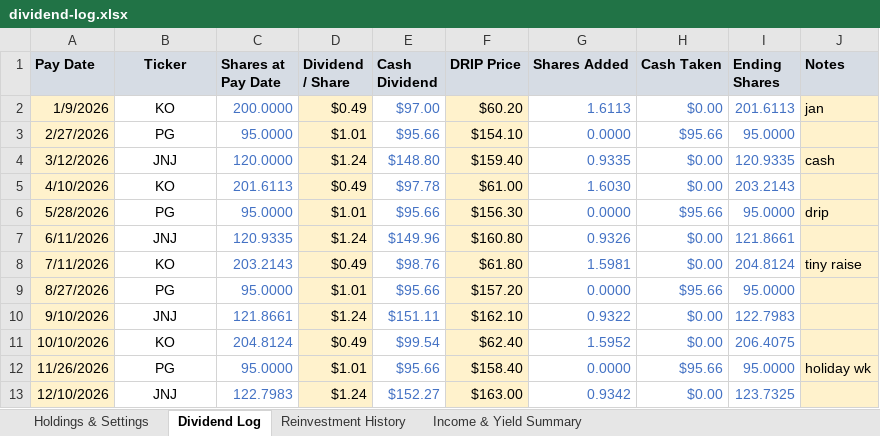
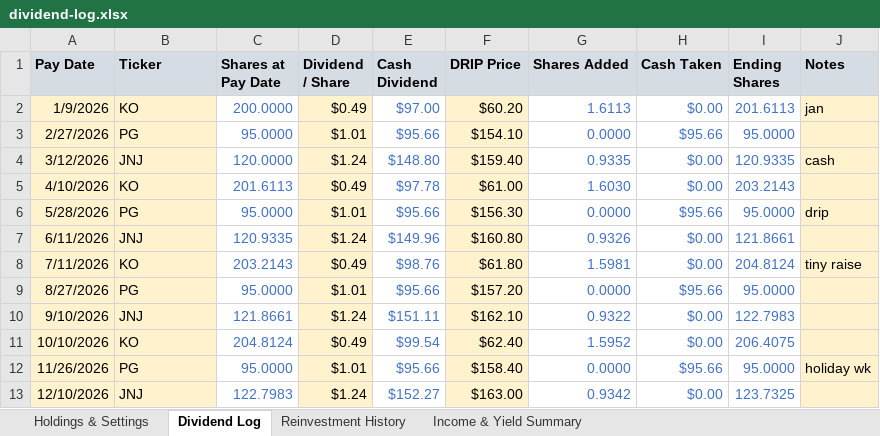
Before and after one commit to TimFrenzel/modelstack, an Excel workbook: sheets/investing/dividend-log/dividend-log.xlsx, sheet Dividend Log, drawn as a sheet; values as stored, in another font and other column widths than the file's, no borders; the diff names each change by its address in the sheet, - before the commit and + after, or states it on an @@ line.

```diff
--- a/sheets/investing/dividend-log/dividend-log.xlsx (sheet Dividend Log)
+++ b/sheets/investing/dividend-log/dividend-log.xlsx (sheet Dividend Log)
-B1:B13 alignment: center
+B1:B13 alignment: left
-B2:B13 fill: none
+B2:B13 fill: #FFF2CC
```
Also changed, not shown: sheet Holdings & Settings, sheet Reinvestment History, formulas that keep their value, charts or pictures, sheets/investing/bond-ladder-notes/bond-ladder-notes.xlsx.
